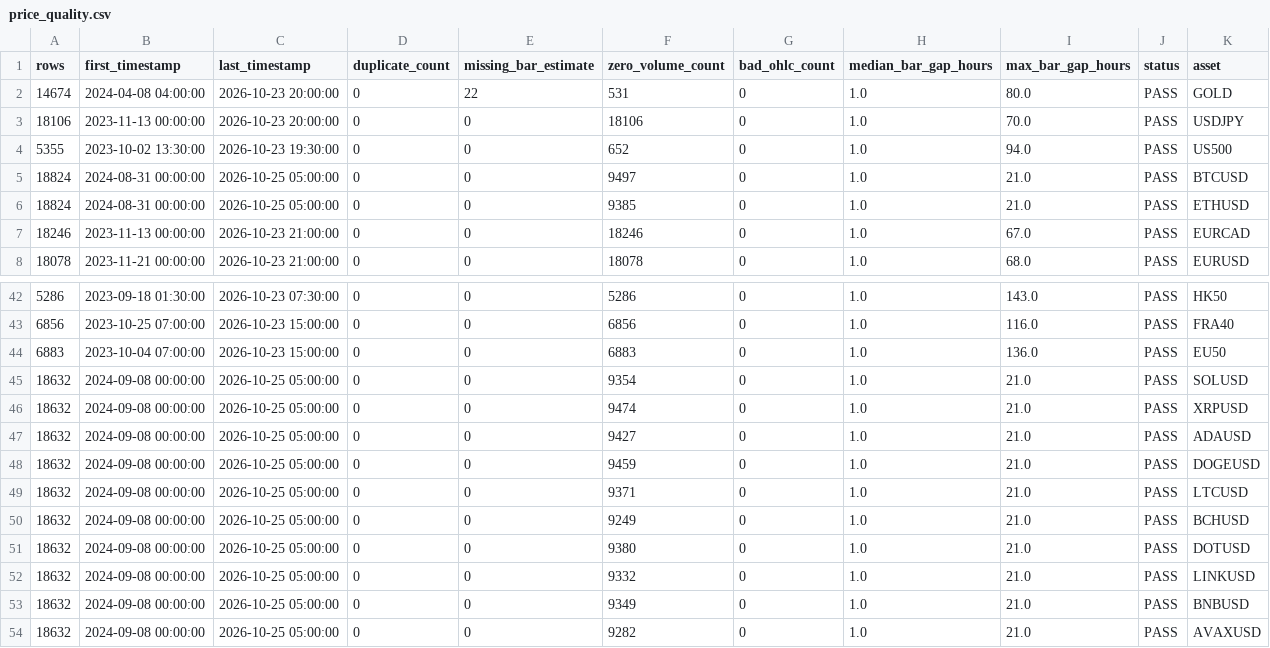
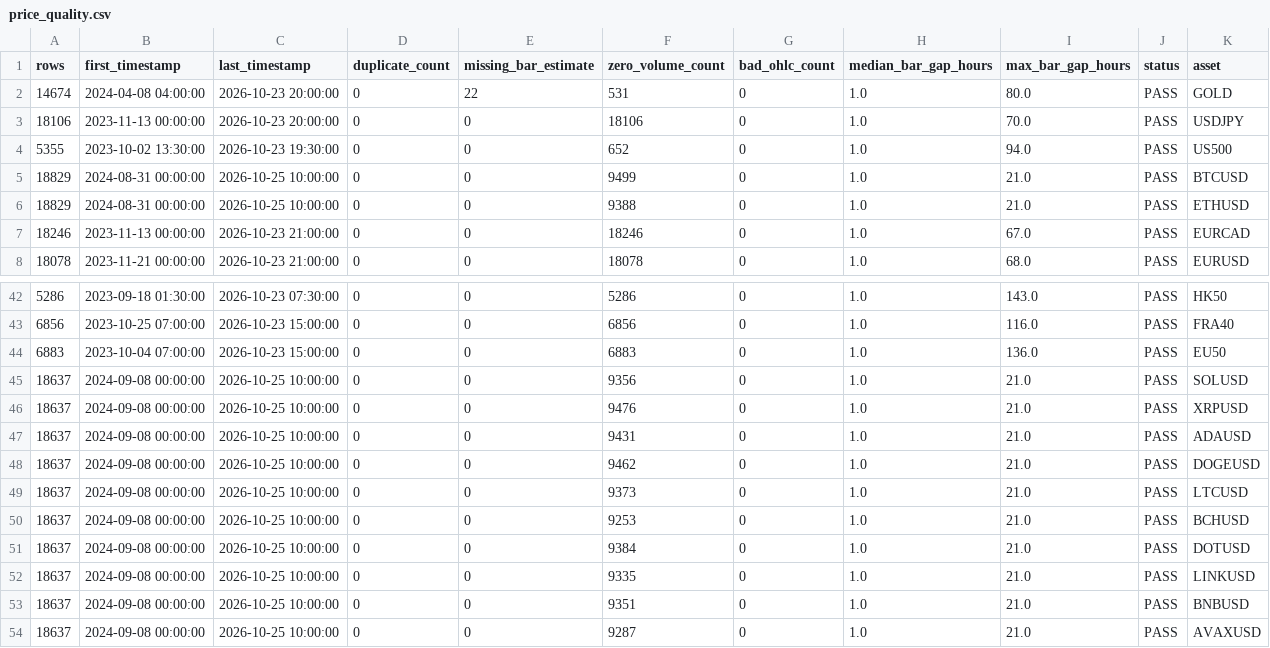
Before and after one commit to NeefPoom/Tradingstrategy01, a CSV file: reports/price_quality.csv, drawn as a sheet; only a part is shown, gaps mark what is left out.

```diff
--- a/reports/price_quality.csv
+++ b/reports/price_quality.csv
@@ -4,4 +4,4 @@ rows,first_timestamp,last_timestamp,duplicate_count,missing_bar_estimate,zero_vo
 5355,2023-10-02 13:30:00,2026-10-23 19:30:00,0,0,652,0,1.0,94.0,PASS,US500
-18824,2024-08-31 00:00:00,2026-10-25 05:00:00,0,0,9497,0,1.0,21.0,PASS,BTCUSD
-18824,2024-08-31 00:00:00,2026-10-25 05:00:00,0,0,9385,0,1.0,21.0,PASS,ETHUSD
+18829,2024-08-31 00:00:00,2026-10-25 10:00:00,0,0,9499,0,1.0,21.0,PASS,BTCUSD
+18829,2024-08-31 00:00:00,2026-10-25 10:00:00,0,0,9388,0,1.0,21.0,PASS,ETHUSD
 18246,2023-11-13 00:00:00,2026-10-23 21:00:00,0,0,18246,0,1.0,67.0,PASS,EURCAD
@@ -44,11 +44,11 @@ rows,first_timestamp,last_timestamp,duplicate_count,missing_bar_estimate,zero_vo
 6883,2023-10-04 07:00:00,2026-10-23 15:00:00,0,0,6883,0,1.0,136.0,PASS,EU50
-18632,2024-09-08 00:00:00,2026-10-25 05:00:00,0,0,9354,0,1.0,21.0,PASS,SOLUSD
-18632,2024-09-08 00:00:00,2026-10-25 05:00:00,0,0,9474,0,1.0,21.0,PASS,XRPUSD
-18632,2024-09-08 00:00:00,2026-10-25 05:00:00,0,0,9427,0,1.0,21.0,PASS,ADAUSD
-18632,2024-09-08 00:00:00,2026-10-25 05:00:00,0,0,9459,0,1.0,21.0,PASS,DOGEUSD
-18632,2024-09-08 00:00:00,2026-10-25 05:00:00,0,0,9371,0,1.0,21.0,PASS,LTCUSD
-18632,2024-09-08 00:00:00,2026-10-25 05:00:00,0,0,9249,0,1.0,21.0,PASS,BCHUSD
-18632,2024-09-08 00:00:00,2026-10-25 05:00:00,0,0,9380,0,1.0,21.0,PASS,DOTUSD
-18632,2024-09-08 00:00:00,2026-10-25 05:00:00,0,0,9332,0,1.0,21.0,PASS,LINKUSD
-18632,2024-09-08 00:00:00,2026-10-25 05:00:00,0,0,9349,0,1.0,21.0,PASS,BNBUSD
-18632,2024-09-08 00:00:00,2026-10-25 05:00:00,0,0,9282,0,1.0,21.0,PASS,AVAXUSD
+18637,2024-09-08 00:00:00,2026-10-25 10:00:00,0,0,9356,0,1.0,21.0,PASS,SOLUSD
+18637,2024-09-08 00:00:00,2026-10-25 10:00:00,0,0,9476,0,1.0,21.0,PASS,XRPUSD
+18637,2024-09-08 00:00:00,2026-10-25 10:00:00,0,0,9431,0,1.0,21.0,PASS,ADAUSD
+18637,2024-09-08 00:00:00,2026-10-25 10:00:00,0,0,9462,0,1.0,21.0,PASS,DOGEUSD
+18637,2024-09-08 00:00:00,2026-10-25 10:00:00,0,0,9373,0,1.0,21.0,PASS,LTCUSD
+18637,2024-09-08 00:00:00,2026-10-25 10:00:00,0,0,9253,0,1.0,21.0,PASS,BCHUSD
+18637,2024-09-08 00:00:00,2026-10-25 10:00:00,0,0,9384,0,1.0,21.0,PASS,DOTUSD
+18637,2024-09-08 00:00:00,2026-10-25 10:00:00,0,0,9335,0,1.0,21.0,PASS,LINKUSD
+18637,2024-09-08 00:00:00,2026-10-25 10:00:00,0,0,9351,0,1.0,21.0,PASS,BNBUSD
+18637,2024-09-08 00:00:00,2026-10-25 10:00:00,0,0,9287,0,1.0,21.0,PASS,AVAXUSD
```
Also changed, not shown: data/forward/mr_candidates.csv, reports/latest_scores.csv, 19 other files.
